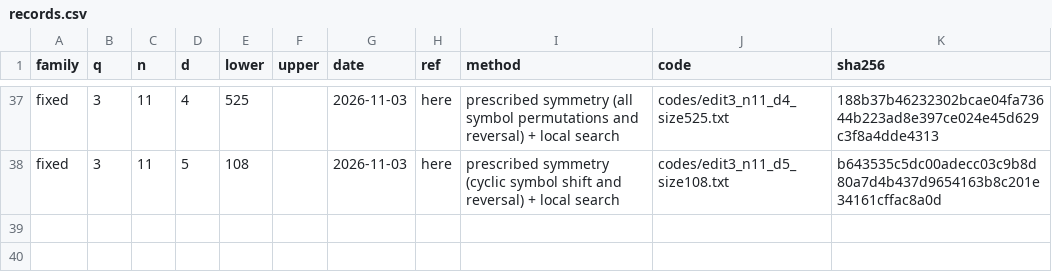
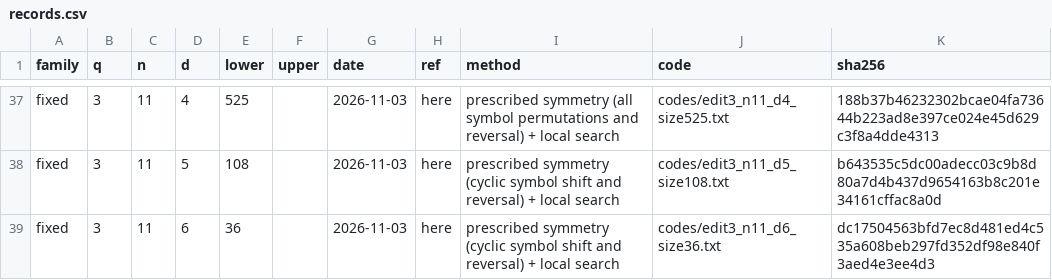
Before and after one commit to Abraham-y/abraham-y.github.io, a CSV file: edit-codes/records.csv, drawn as a sheet; only a part is shown, gaps mark what is left out.

```diff
--- a/edit-codes/records.csv
+++ b/edit-codes/records.csv
@@ -38 +38,2 @@ fixed,3,11,4,525,,2026-11-03,here,prescribed symmetry (all symbol permutations a
 fixed,3,11,5,108,,2026-11-03,here,prescribed symmetry (cyclic symbol shift and reversal) + local search,codes/edit3_n11_d5_size108.txt,b643535c5dc00adecc03c9b8d80a7d4b437d9654163b8c201e34161cffac8a0d
+fixed,3,11,6,36,,2026-11-03,here,prescribed symmetry (cyclic symbol shift and reversal) + local search,codes/edit3_n11_d6_size36.txt,dc17504563bfd7ec8d481ed4c535a608beb297fd352df98e840f3aed4e3ee4d3
```
Also changed, not shown: edit-codes/bounds.csv, 2 other files.
